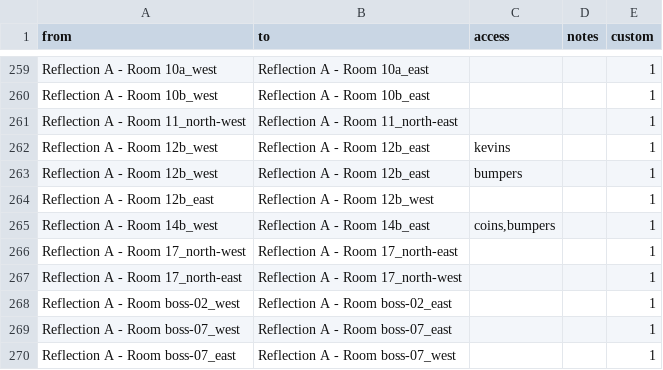
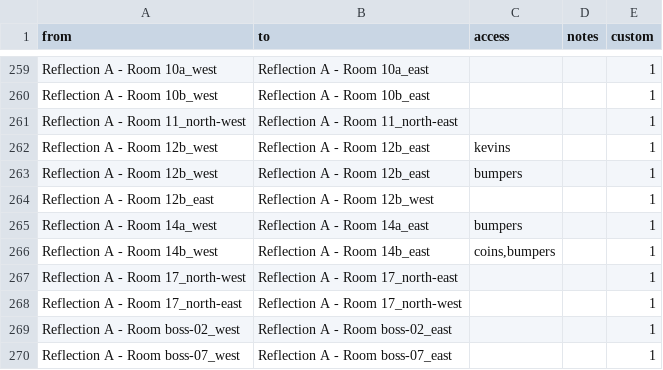
Before and after one commit to Zeeveez/CelesteOpenWorldPoptracker, a CSV file: scripts/logic/custom_logic.csv, drawn as a sheet; only a part is shown, gaps mark what is left out; the shorter side is filled out with more unchanged rows.

```diff
--- a/scripts/logic/custom_logic.csv
+++ b/scripts/logic/custom_logic.csv
@@ -264,2 +264,3 @@ Reflection A - Room 12b_west,Reflection A - Room 12b_east,"bumpers",,1
 Reflection A - Room 12b_east,Reflection A - Room 12b_west,,,1
+Reflection A - Room 14a_west,Reflection A - Room 14a_east,"bumpers",,1
 Reflection A - Room 14b_west,Reflection A - Room 14b_east,"coins,bumpers",,1
```
Also changed, not shown: 1 other file.
